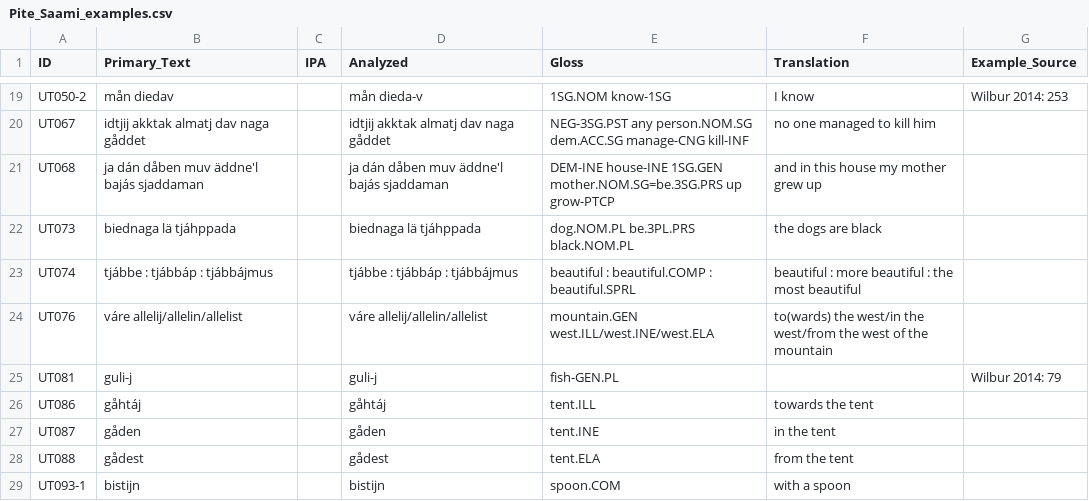
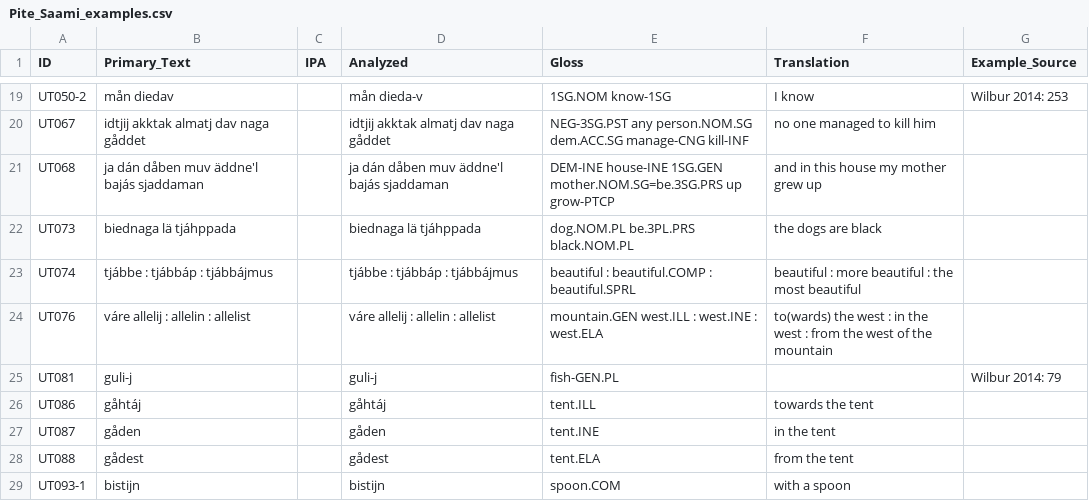
Before and after one commit to bedlan/uratyp-1, a CSV file: raw/UT/language-tables/Pite_Saami_examples.csv, drawn as a sheet; only a part is shown, gaps mark what is left out.

```diff
--- a/raw/UT/language-tables/Pite_Saami_examples.csv
+++ b/raw/UT/language-tables/Pite_Saami_examples.csv
@@ -23,3 +23,3 @@ UT073,biednaga lä tjáhppada,,biednaga	lä	tjáhppada,dog.NOM.PL	be.3PL.PRS	bla
 UT074,tjábbe : tjábbáp : tjábbájmus,,tjábbe	:	tjábbáp	:	tjábbájmus,beautiful	:	beautiful.COMP	:	beautiful.SPRL,beautiful : more beautiful : the most beautiful,
-UT076,váre allelij/allelin/allelist,,váre	allelij/allelin/allelist,mountain.GEN	west.ILL/west.INE/west.ELA,to(wards) the west/in the west/from the west of the mountain,
+UT076,váre allelij : allelin : allelist,,váre allelij : allelin : allelist,mountain.GEN west.ILL : west.INE : west.ELA,to(wards) the west : in the west : from the west of the mountain,
 UT081,guli-j,,guli-j,fish-GEN.PL,,Wilbur 2014: 79
```
Also changed, not shown: raw/UT/language-tables/Central_Veps_examples.csv, raw/UT/language-tables/Courland_Livonian_examples.csv, 33 other files.
